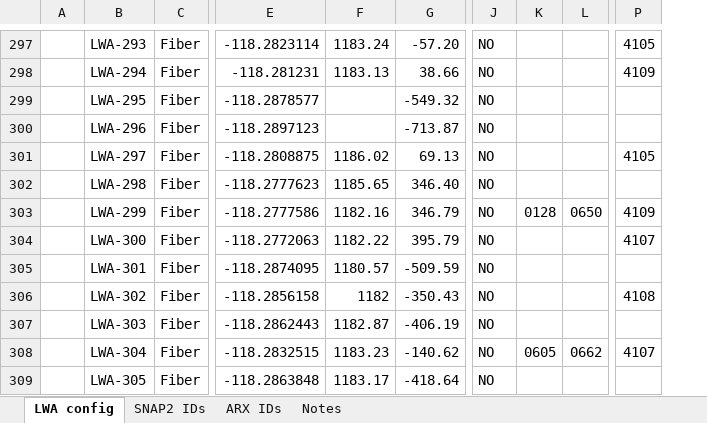
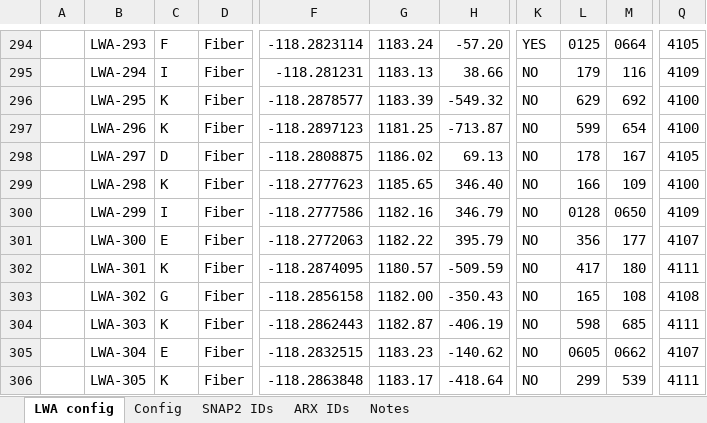
Before and after one commit to ovro-lwa/lwa-cfg, an Excel workbook: LWA-352 Antenna Status & System Configuration.xlsx, sheet LWA config, drawn as a sheet; only a part is shown, gaps mark what is left out; values as stored, in another font and other column widths than the file's, no cell formats; conditional formats not drawn; addresses are those after the commit; the diff covers the shown part only; the diff names each change by its address in the sheet, - before the commit and + after, or states it on an @@ line.

```diff
--- a/LWA-352 Antenna Status & System Configuration.xlsx (sheet LWA config)
+++ b/LWA-352 Antenna Status & System Configuration.xlsx (sheet LWA config)
@@ sheet tab unhidden: Config @@
+column C, rows 294-306: F | I | K | K | D | K | I | E | K | G | K | E | K
-K294: NO
+K294: YES
-L294: (empty)
+L294: 0125
-M294: (empty)
+M294: 0664
-L295: (empty)
+L295: 179
-M295: (empty)
+M295: 116
-G296: (empty)
+G296: 1183.39
-L296: (empty)
+L296: 629
-M296: (empty)
+M296: 692
-Q296:Q297: (empty)
+Q296:Q297: 4100
-G297: (empty)
+G297: 1181.25
-L297: (empty)
+L297: 599
-M297: (empty)
+M297: 654
-L298: (empty)
+L298: 178
-M298: (empty)
+M298: 167
-L299: (empty)
+L299: 166
-M299: (empty)
+M299: 109
-Q299: (empty)
+Q299: 4100
-L301: (empty)
+L301: 356
-M301: (empty)
+M301: 177
-L302: (empty)
+L302: 417
-M302: (empty)
+M302: 180
-Q302: (empty)
+Q302: 4111
-G303: 1182
+G303: 1182.00
-L303: (empty)
+L303: 165
-M303: (empty)
+M303: 108
-L304: (empty)
+L304: 598
-M304: (empty)
+M304: 685
-Q304: (empty)
+Q304: 4111
-L306: (empty)
+L306: 299
-M306: (empty)
+M306: 539
-Q306: (empty)
+Q306: 4111
```
Also changed, not shown: 3 removed rows, 1 hidden or unhidden row and 305 edited cells elsewhere in this sheet, cell formats, formulas that keep their value.
